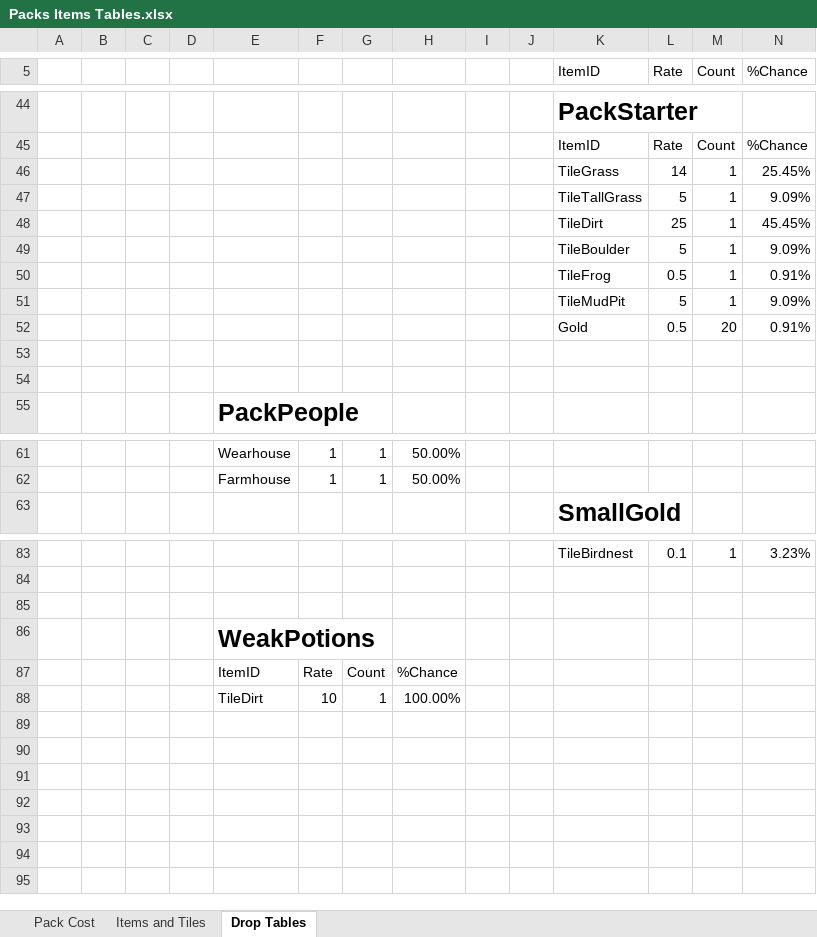
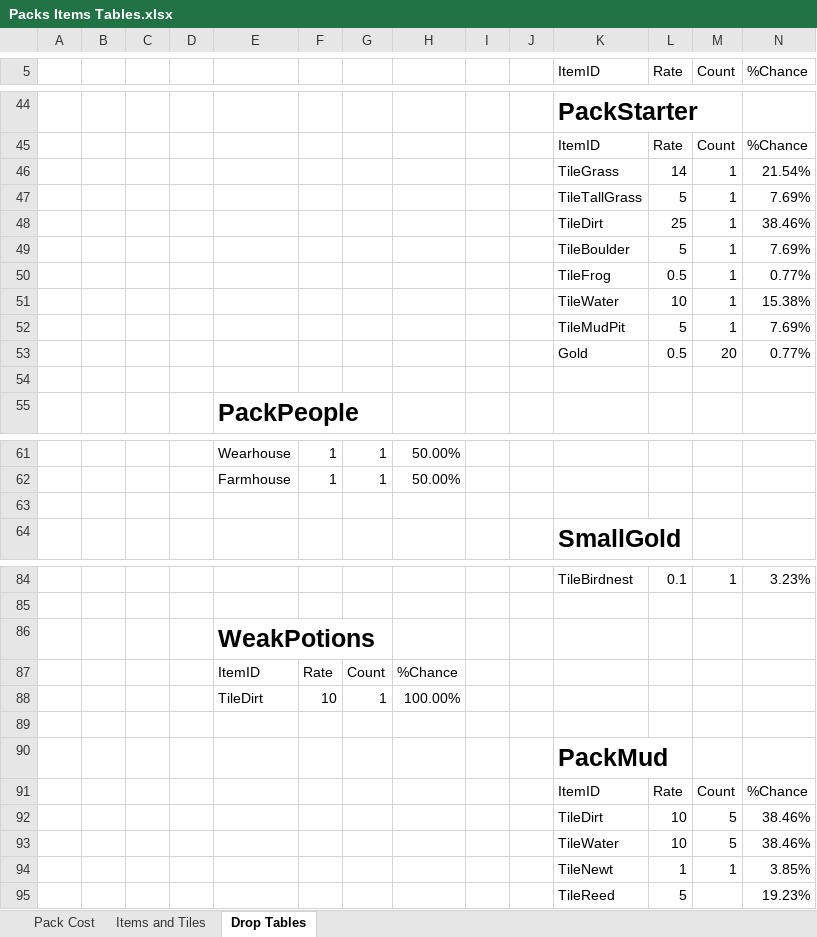
Before and after one commit to RyanRothweiler/pack_world, an Excel workbook: pack_world_game/design/Packs Items Tables.xlsx, sheet Drop Tables, drawn as a sheet; only a part is shown, gaps mark what is left out; values as stored, in another font and other column widths than the file's, no borders; table styles not drawn; removed rows and columns are numbered as before the commit, all else as after; the diff names each change by its address in the sheet, - before the commit and + after, or states it on an @@ line.

Commit message:
more tiles

```diff
--- a/pack_world_game/design/Packs Items Tables.xlsx (sheet Drop Tables)
+++ b/pack_world_game/design/Packs Items Tables.xlsx (sheet Drop Tables)
-N46 (%Chance): 25.45%
+N46 (%Chance): 21.54%
-N47 (%Chance): 9.09%
+N47 (%Chance): 7.69%
-N48 (%Chance): 45.45%
+N48 (%Chance): 38.46%
-N49 (%Chance): 9.09%
+N49 (%Chance): 7.69%
-N50 (%Chance): 0.91%
+N50 (%Chance): 0.77%
+row 51:  |  |  |  |  |  |  |  |  |  | TileWater | 10 | 1 | 15.38%
-N52 (%Chance): 9.09%
+N52 (%Chance): 7.69%
-N53 (%Chance): 0.91%
+N53 (%Chance): 0.77%
-row 53: (empty)
+row 63: (empty)
-row 85: (empty)
+row 89: (empty)
+row 90:  |  |  |  |  |  |  |  |  |  | PackMud
+row 91:  |  |  |  |  |  |  |  |  |  | ItemID | Rate | Count | %Chance
+row 92:  |  |  |  |  |  |  |  |  |  | TileDirt | 10 | 5 | 38.46%
+row 93:  |  |  |  |  |  |  |  |  |  | TileWater | 10 | 5 | 38.46%
+row 94:  |  |  |  |  |  |  |  |  |  | TileNewt | 1 | 1 | 3.85%
+row 95:  |  |  |  |  |  |  |  |  |  | TileReed | 5 |  | 19.23%
```
Also changed, not shown: 13 other files.
